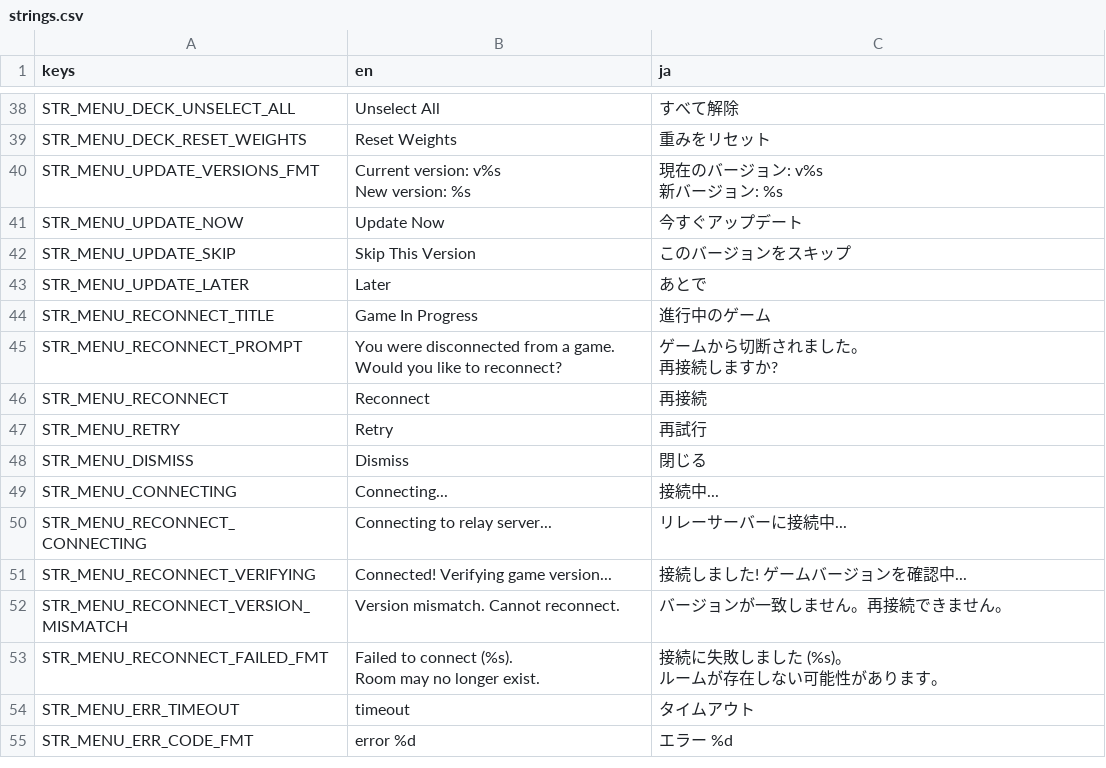
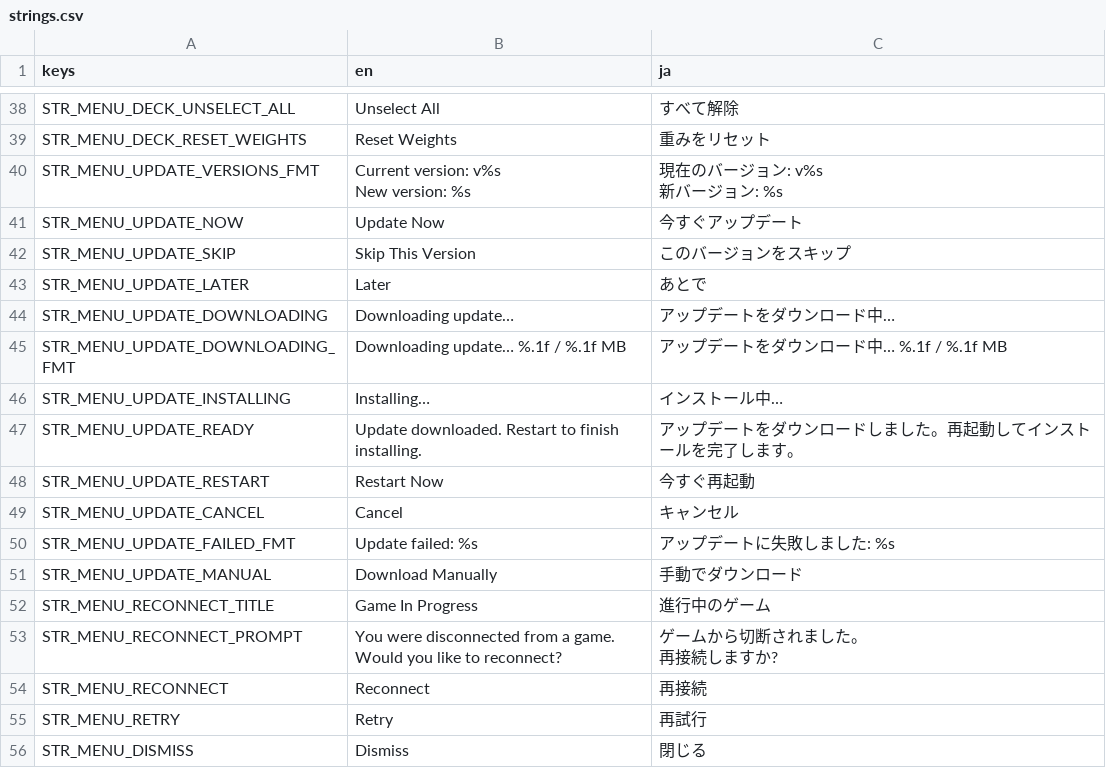
Before and after one commit to hunterdurbin/godzilla-sim, a CSV file: translations/strings.csv, drawn as a sheet; only a part is shown, gaps mark what is left out; the shorter side is filled out with more unchanged rows; the diff names each change by its address in the sheet, - before the commit and + after, or states it on an @@ line.

```diff
--- a/translations/strings.csv
+++ b/translations/strings.csv
+row 44: STR_MENU_UPDATE_DOWNLOADING | Downloading update… | アップデートをダウンロード中…
+row 45: STR_MENU_UPDATE_DOWNLOADING_FMT | Downloading update… %.1f / %.1f MB | アップデートをダウンロード中… %.1f / %.1f MB
+row 46: STR_MENU_UPDATE_INSTALLING | Installing… | インストール中…
+row 47: STR_MENU_UPDATE_READY | Update downloaded. Restart to finish installing. | アップデートをダウンロードしました。再起動してインストールを完了します。
+row 48: STR_MENU_UPDATE_RESTART | Restart Now | 今すぐ再起動
+row 49: STR_MENU_UPDATE_CANCEL | Cancel | キャンセル
+row 50: STR_MENU_UPDATE_FAILED_FMT | Update failed: %s | アップデートに失敗しました: %s
+row 51: STR_MENU_UPDATE_MANUAL | Download Manually | 手動でダウンロード
```
Also changed, not shown: 9 other files.
